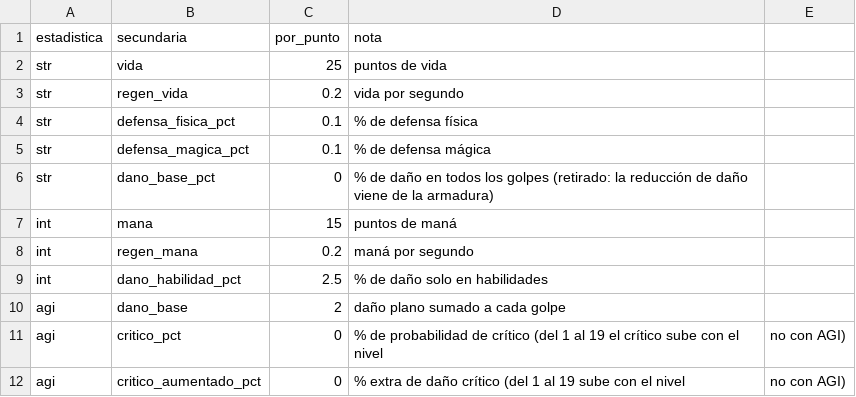
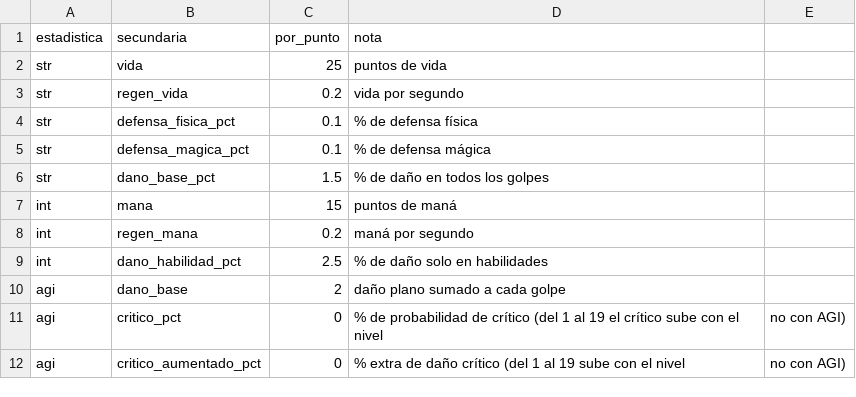
Before and after one commit to chalessss/MMORPG, a CSV file: herramientas/simulador/datos/conversion.csv, drawn as a sheet.

```diff
--- a/herramientas/simulador/datos/conversion.csv
+++ b/herramientas/simulador/datos/conversion.csv
@@ -5,3 +5,3 @@ str,defensa_fisica_pct,0.1,% de defensa física
 str,defensa_magica_pct,0.1,% de defensa mágica
-str,dano_base_pct,0,% de daño en todos los golpes (retirado: la reducción de daño viene de la armadura)
+str,dano_base_pct,1.5,% de daño en todos los golpes
 int,mana,15,puntos de maná
```
Also changed, not shown: herramientas/simulador/resultados/ficha_perfiles_1_19.csv, 1 other file.
